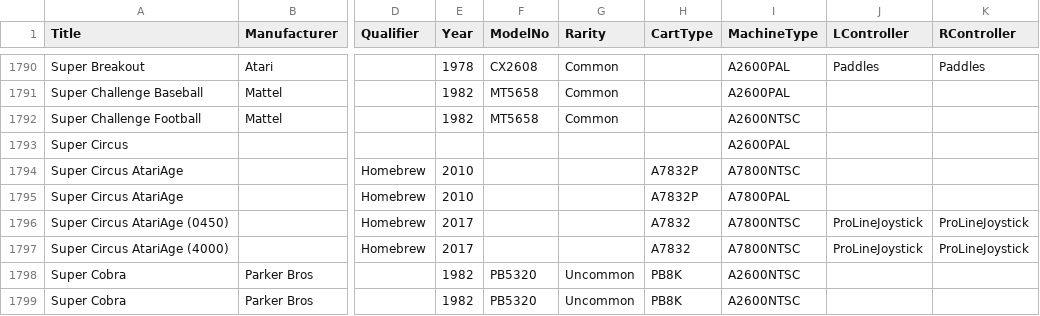
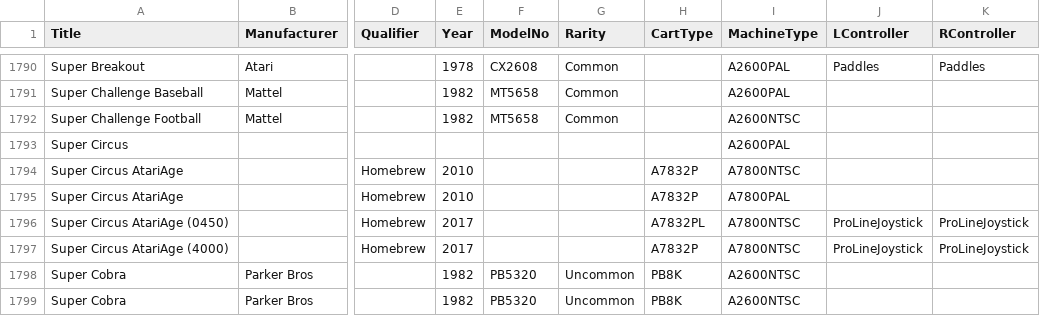
Before and after one commit to emu7800/emu7800.github.io, a CSV file: src/assets/ROMProperties.csv, drawn as a sheet; only a part is shown, gaps mark what is left out; the diff names each change by its address in the sheet, - before the commit and + after, or states it on an @@ line.

```diff
--- a/src/assets/ROMProperties.csv
+++ b/src/assets/ROMProperties.csv
-H1796 (CartType): A7832
+H1796 (CartType): A7832PL
-H1797 (CartType): A7832
+H1797 (CartType): A7832P
```
Also changed, not shown: 6 other files.
